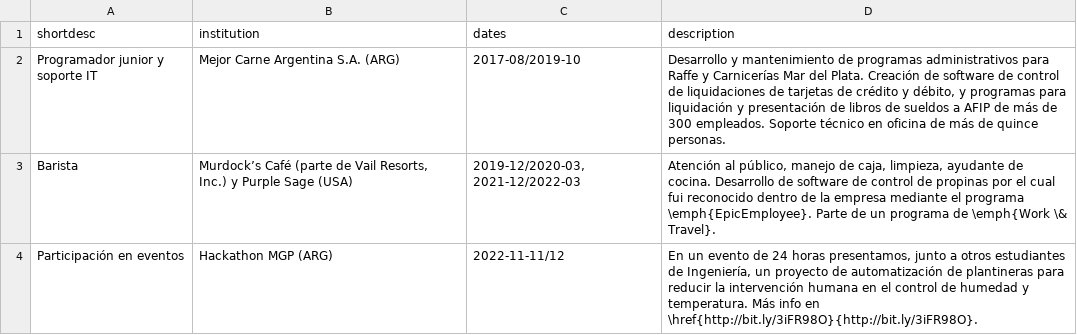
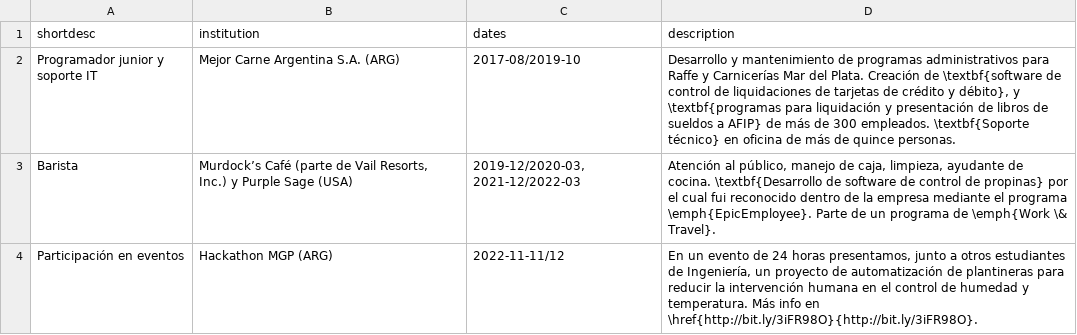
Before and after one commit to nmontesoro/curriculum-vitae, a CSV file: data/sp/work-experience.csv, drawn as a sheet.

```diff
--- a/data/sp/work-experience.csv
+++ b/data/sp/work-experience.csv
@@ -1,4 +1,4 @@
 shortdesc;institution;dates;description
-Programador junior y soporte IT;Mejor Carne Argentina S.A. (ARG);2017-08/2019-10;Desarrollo y mantenimiento de programas administrativos para Raffe y Carnicerías Mar del Plata. Creación de software de control de liquidaciones de tarjetas de crédito y débito, y programas para liquidación y presentación de libros de sueldos a AFIP de más de 300 empleados. Soporte técnico en oficina de más de quince personas.
-Barista;Murdock’s Café (parte de Vail Resorts, Inc.)  y Purple Sage (USA);2019-12/2020-03, 2021-12/2022-03;Atención al público, manejo de caja, limpieza, ayudante de cocina. Desarrollo de software de control de propinas por el cual fui reconocido dentro de la empresa mediante el programa \emph{EpicEmployee}. Parte de un programa de \emph{Work \& Travel}.
+Programador junior y soporte IT;Mejor Carne Argentina S.A. (ARG);2017-08/2019-10;Desarrollo y mantenimiento de programas administrativos para Raffe y Carnicerías Mar del Plata. Creación de \textbf{software de control de liquidaciones de tarjetas de crédito y débito}, y \textbf{programas para liquidación y presentación de libros de sueldos a AFIP} de más de 300 empleados. \textbf{Soporte técnico} en oficina de más de quince personas.
+Barista;Murdock’s Café (parte de Vail Resorts, Inc.) y Purple Sage (USA);2019-12/2020-03, 2021-12/2022-03;Atención al público, manejo de caja, limpieza, ayudante de cocina. \textbf{Desarrollo de software de control de propinas} por el cual fui reconocido dentro de la empresa mediante el programa \emph{EpicEmployee}. Parte de un programa de \emph{Work \& Travel}.
 Participación en eventos;Hackathon MGP (ARG);2022-11-11/12;En un evento de 24 horas presentamos, junto a otros estudiantes de Ingeniería, un proyecto de automatización de plantineras para reducir la intervención humana en el control de humedad y temperatura. Más info en \href{http://bit.ly/3iFR98O}{http://bit.ly/3iFR98O}.
```
Also changed, not shown: data/en/education.csv, data/en/skills.csv, 3 other files.
